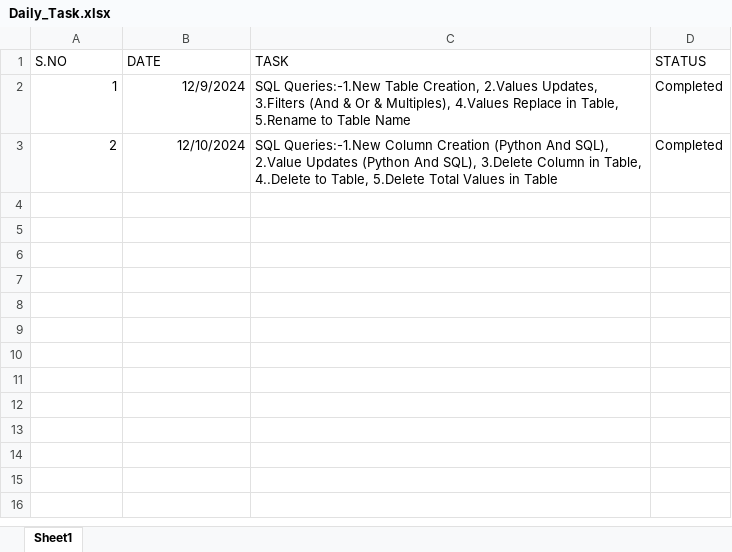
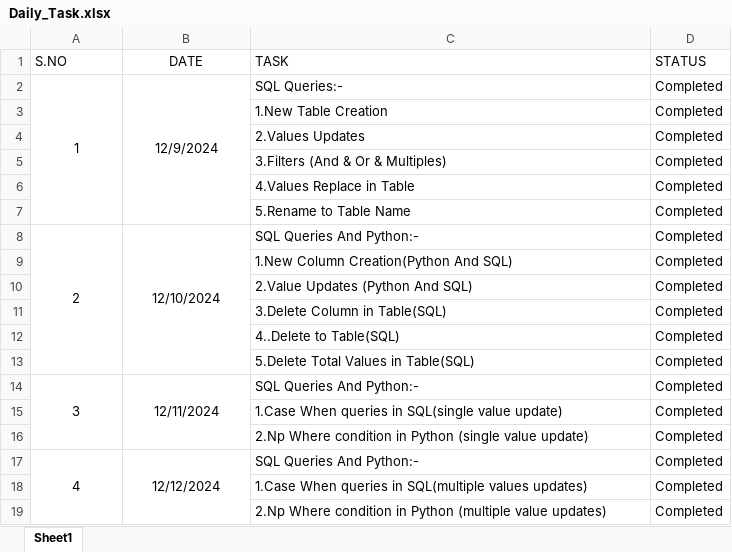
Before and after one commit to Swathiloya/Daily_Status, an Excel workbook: Daily_Task.xlsx, sheet Sheet1, drawn as a sheet; values as stored, in another font and other column widths than the file's, no borders; addresses are those after the commit; the diff names each change by its address in the sheet, - before the commit and + after, or states it on an @@ line.

Commit message:
12-12-2024

```diff
--- a/Daily_Task.xlsx (sheet Sheet1)
+++ b/Daily_Task.xlsx (sheet Sheet1)
-B1 alignment: left
+B1 alignment: center
-A2:B2 alignment: right
+A2:B2 alignment: center
+A2:A7 merged
+B2:B7 merged
-C2 (TASK): SQL Queries:-1.New Table Creation, 2.Values Updates, 3.Filters (And & Or & Multiples), 4.Values Replace in Table, 5.Rename to Table Name
+C2 (TASK): SQL Queries:-
+row 3:  |  | 1.New Table Creation | Completed
+row 4:  |  | 2.Values Updates | Completed
+row 5:  |  | 3.Filters (And & Or & Multiples) | Completed
+row 6:  |  | 4.Values Replace in Table | Completed
+row 7:  |  | 5.Rename to Table Name | Completed
-A8:B8 alignment: right
+A8:B8 alignment: center
+A8:A13 merged
+B8:B13 merged
-C8 (TASK): SQL Queries:-1.New Column Creation (Python And SQL), 2.Value Updates (Python And SQL), 3.Delete Column in Table, 4..Delete to Table, 5.Delete Total Values in Table
+C8 (TASK): SQL Queries And Python:-
+row 9:  |  | 1.New Column Creation(Python And SQL) | Completed
+row 10:  |  | 2.Value Updates (Python And SQL) | Completed
+row 11:  |  | 3.Delete Column in Table(SQL) | Completed
+row 12:  |  | 4..Delete to Table(SQL) | Completed
+row 13:  |  | 5.Delete Total Values in Table(SQL) | Completed
+row 14: 3 | 12/11/2024 | SQL Queries And Python:- | Completed
+row 15:  |  | 1.Case When queries in SQL(single value update) | Completed
+row 16:  |  | 2.Np Where condition in Python (single value update) | Completed
+row 17: 4 | 12/12/2024 | SQL Queries And Python:- | Completed
+row 18:  |  | 1.Case When queries in SQL(multiple values updates) | Completed
+row 19:  |  | 2.Np Where condition in Python (multiple value updates) | Completed
```
